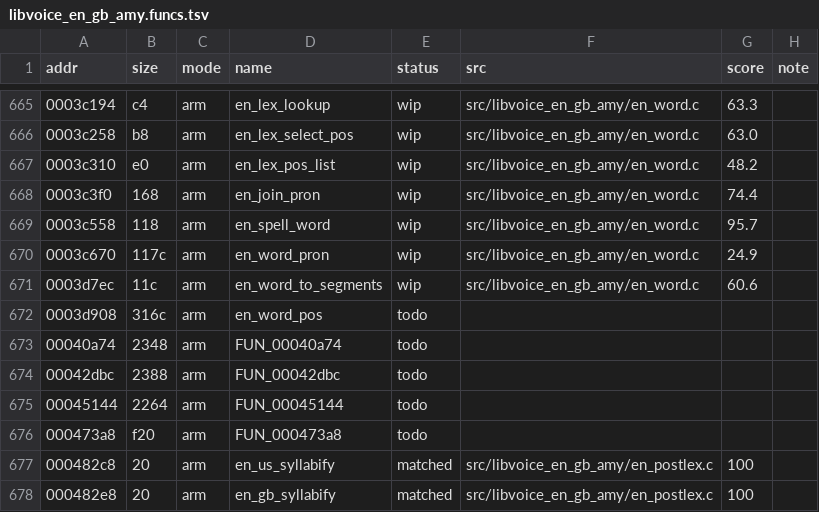
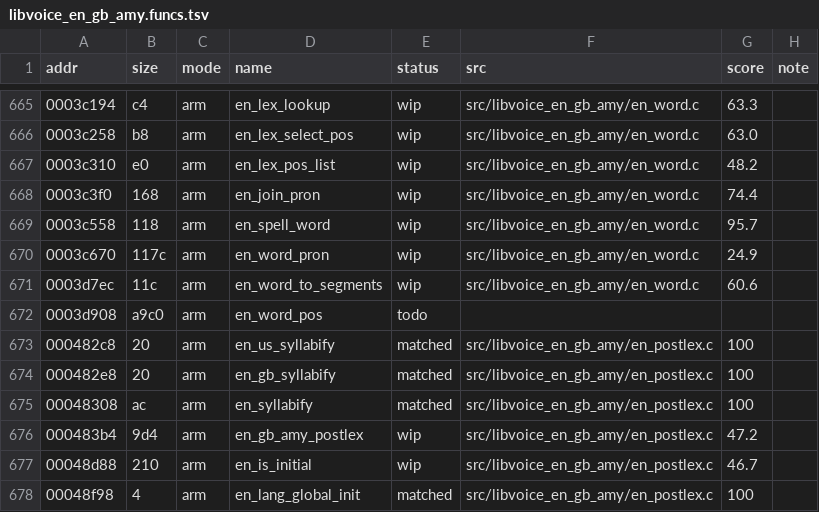
Before and after one commit to sweetbbak/open-ivona, a TSV file: symbols/libvoice_en_gb_amy.funcs.tsv, drawn as a sheet; only a part is shown, gaps mark what is left out; the shorter side is filled out with more unchanged rows.

```diff
--- a/symbols/libvoice_en_gb_amy.funcs.tsv
+++ b/symbols/libvoice_en_gb_amy.funcs.tsv
@@ -671,7 +671,3 @@ addr	size	mode	name	status	src	score	note
 0003d7ec	11c	arm	en_word_to_segments	wip	src/libvoice_en_gb_amy/en_word.c	60.6	
-0003d908	316c	arm	en_word_pos	todo			
-00040a74	2348	arm	FUN_00040a74	todo			
-00042dbc	2388	arm	FUN_00042dbc	todo			
-00045144	2264	arm	FUN_00045144	todo			
-000473a8	f20	arm	FUN_000473a8	todo			
+0003d908	a9c0	arm	en_word_pos	todo			
 000482c8	20	arm	en_us_syllabify	matched	src/libvoice_en_gb_amy/en_postlex.c	100	
```
Also changed, not shown: 6 other files.
